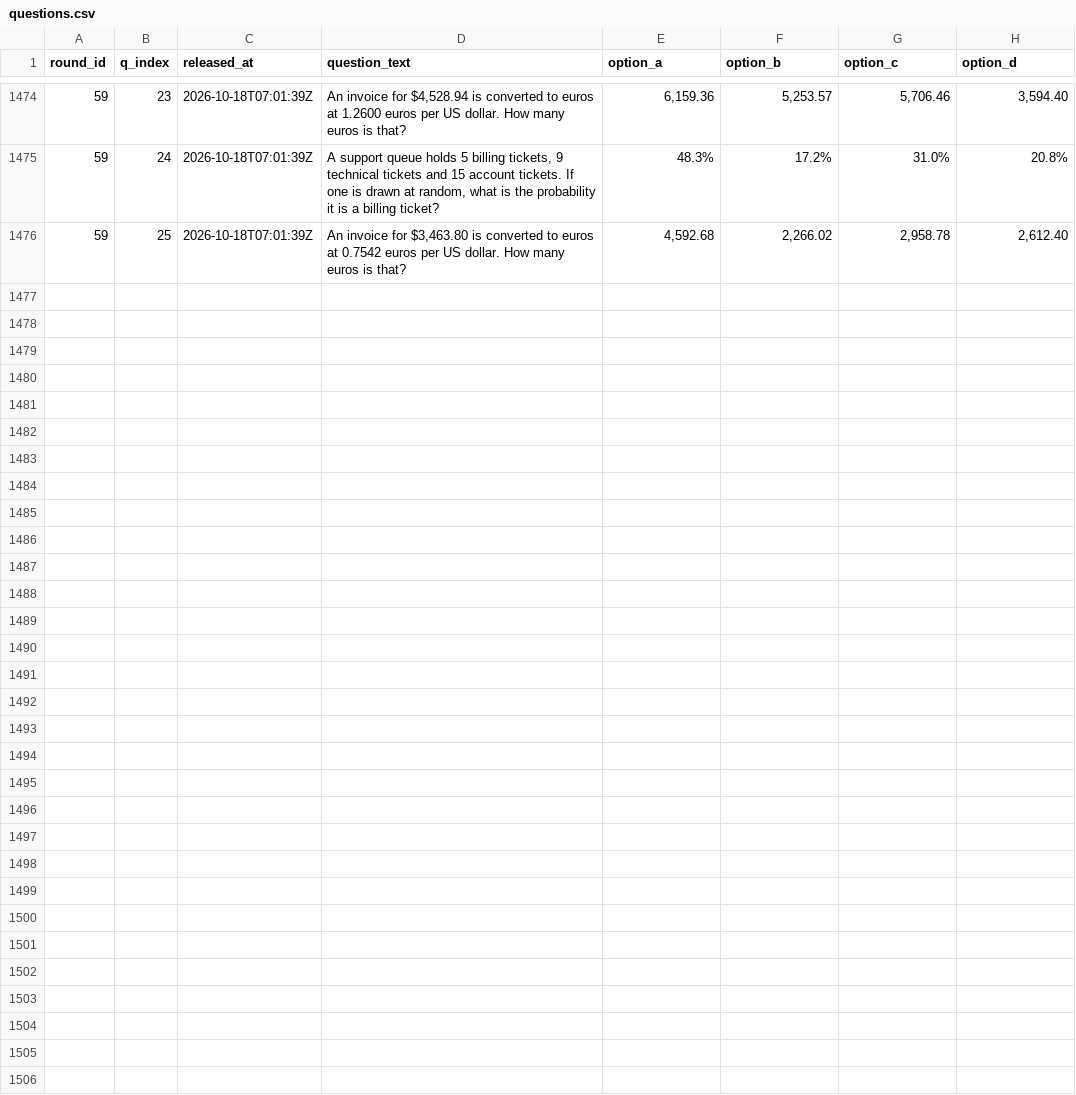
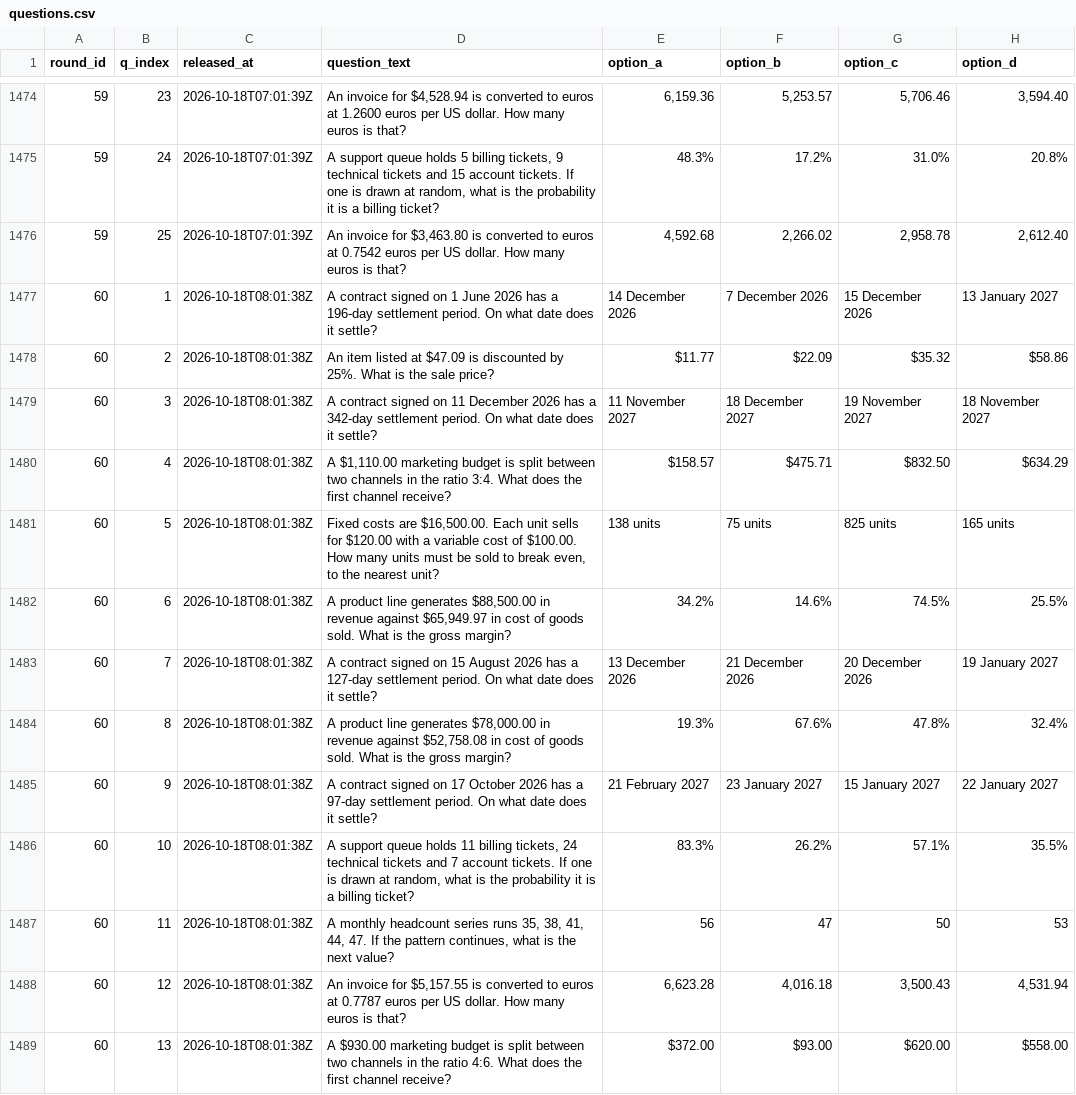
Before and after one commit to FaisalXL/dso429-hourly-quiz, a CSV file: questions.csv, drawn as a sheet; only a part is shown, gaps mark what is left out; the diff covers the shown part only; the diff names each change by its address in the sheet, - before the commit and + after, or states it on an @@ line.

Commit message:
Release: 2026-10-18T08:01Z

```diff
--- a/questions.csv
+++ b/questions.csv
+row 1477: 60 | 1 | 2026-10-18T08:01:38Z | A contract signed on 1 June 2026 has a 196-day settlement period. On what date does it settle? | 14 December 2026 | 7 December 2026 | 15 December 2026 | 13 January 2027
+row 1478: 60 | 2 | 2026-10-18T08:01:38Z | An item listed at $47.09 is discounted by 25%. What is the sale price? | $11.77 | $22.09 | $35.32 | $58.86
+row 1479: 60 | 3 | 2026-10-18T08:01:38Z | A contract signed on 11 December 2026 has a 342-day settlement period. On what date does it settle? | 11 November 2027 | 18 December 2027 | 19 November 2027 | 18 November 2027
+row 1480: 60 | 4 | 2026-10-18T08:01:38Z | A $1,110.00 marketing budget is split between two channels in the ratio 3:4. What does the first channel receive? | $158.57 | $475.71 | $832.50 | $634.29
+row 1481: 60 | 5 | 2026-10-18T08:01:38Z | Fixed costs are $16,500.00. Each unit sells for $120.00 with a variable cost of $100.00. How many units must be sold to break even, to the nearest unit? | 138 units | 75 units | 825 units | 165 units
+row 1482: 60 | 6 | 2026-10-18T08:01:38Z | A product line generates $88,500.00 in revenue against $65,949.97 in cost of goods sold. What is the gross margin? | 34.2% | 14.6% | 74.5% | 25.5%
+row 1483: 60 | 7 | 2026-10-18T08:01:38Z | A contract signed on 15 August 2026 has a 127-day settlement period. On what date does it settle? | 13 December 2026 | 21 December 2026 | 20 December 2026 | 19 January 2027
+row 1484: 60 | 8 | 2026-10-18T08:01:38Z | A product line generates $78,000.00 in revenue against $52,758.08 in cost of goods sold. What is the gross margin? | 19.3% | 67.6% | 47.8% | 32.4%
+row 1485: 60 | 9 | 2026-10-18T08:01:38Z | A contract signed on 17 October 2026 has a 97-day settlement period. On what date does it settle? | 21 February 2027 | 23 January 2027 | 15 January 2027 | 22 January 2027
+row 1486: 60 | 10 | 2026-10-18T08:01:38Z | A support queue holds 11 billing tickets, 24 technical tickets and 7 account tickets. If one is drawn at random, what is the probability it is a billing ticket? | 83.3% | 26.2% | 57.1% | 35.5%
+row 1487: 60 | 11 | 2026-10-18T08:01:38Z | A monthly headcount series runs 35, 38, 41, 44, 47. If the pattern continues, what is the next value? | 56 | 47 | 50 | 53
+row 1488: 60 | 12 | 2026-10-18T08:01:38Z | An invoice for $5,157.55 is converted to euros at 0.7787 euros per US dollar. How many euros is that? | 6,623.28 | 4,016.18 | 3,500.43 | 4,531.94
+row 1489: 60 | 13 | 2026-10-18T08:01:38Z | A $930.00 marketing budget is split between two channels in the ratio 4:6. What does the first channel receive? | $372.00 | $93.00 | $620.00 | $558.00
```
Also changed, not shown: 12 added rows elsewhere in this file.
